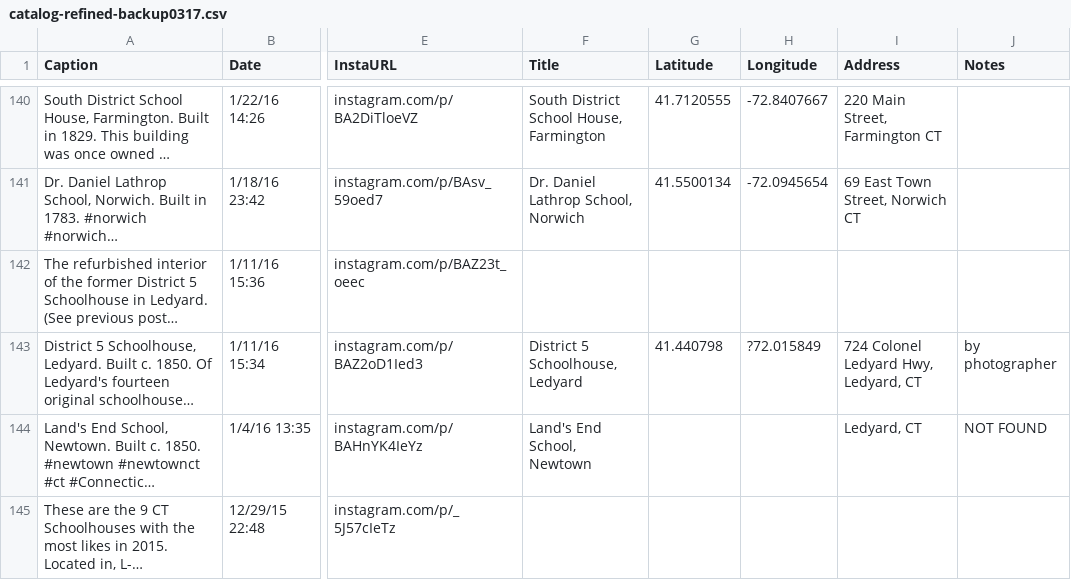
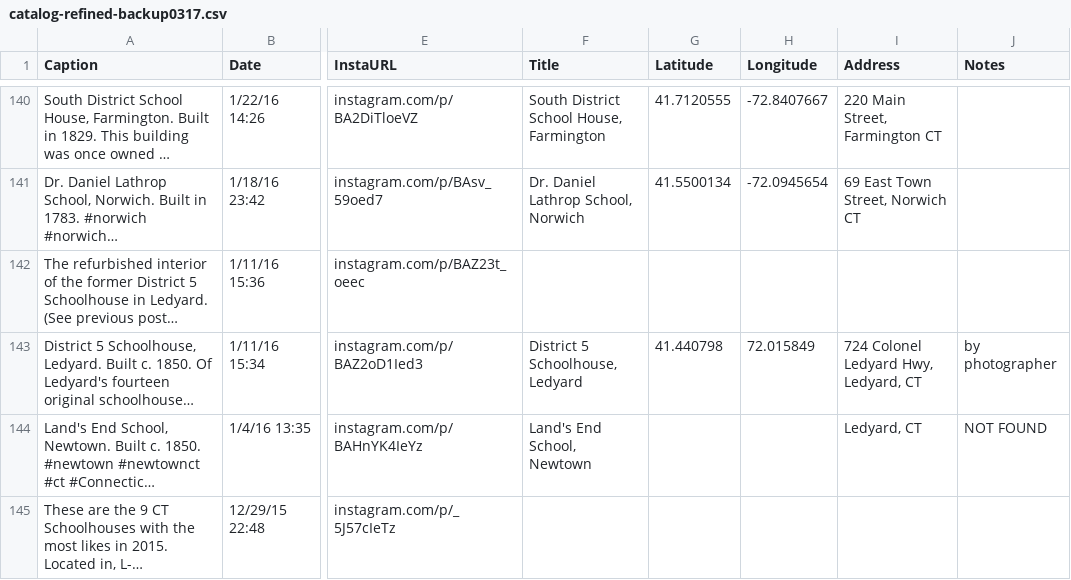
Before and after one commit to OnTheLine/oldschoolct, a CSV file: catalog-refined-backup0317.csv, drawn as a sheet; only a part is shown, gaps mark what is left out; long unchanged cells end in …; the diff names each change by its address in the sheet, - before the commit and + after, or states it on an @@ line.

Commit message:
Remove ? from catalog latlon; create marker in try/catch

```diff
--- a/catalog-refined-backup0317.csv
+++ b/catalog-refined-backup0317.csv
-H143 (Longitude): ?72.015849
+H143 (Longitude): 72.015849
```
Also changed, not shown: 3 other files.
